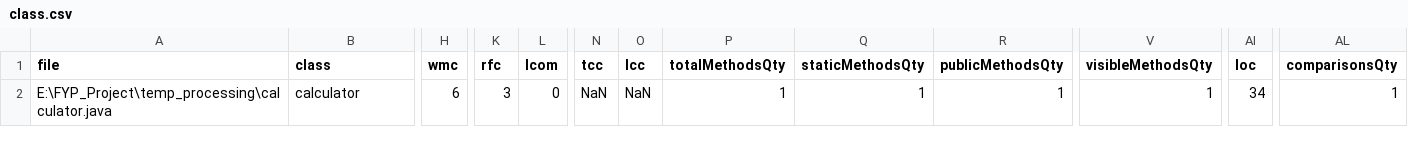
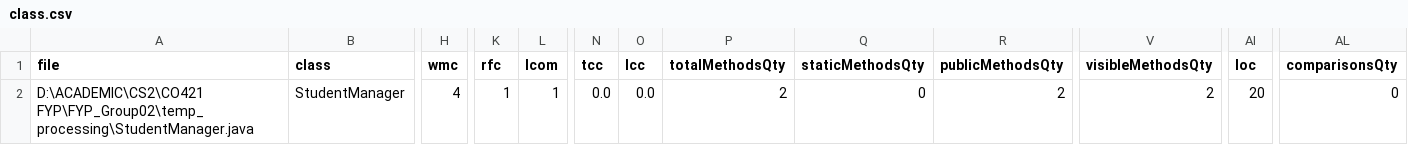
Before and after one commit to cepdnaclk/e20-4yp-Automated-Code-Smell-Detection-and-Refactoring-with-LLMs, a CSV file: class.csv, drawn as a sheet; only a part is shown, gaps mark what is left out; the diff covers the shown part only; the diff names each change by its address in the sheet, - before the commit and + after, or states it on an @@ line.

```diff
--- a/class.csv
+++ b/class.csv
-A2 (file): E:\FYP_Project\temp_processing\calculator.java
+A2 (file): D:\ACADEMIC\CS2\CO421 FYP\FYP_Group02\temp_processing\StudentManager.java
-B2 (class): calculator
+B2 (class): StudentManager
-H2 (wmc): 6
+H2 (wmc): 4
-K2 (rfc): 3
+K2 (rfc): 1
-L2 (lcom): 0
+L2 (lcom): 1
-N2 (tcc): NaN
+N2 (tcc): 0.0
-O2 (lcc): NaN
+O2 (lcc): 0.0
-P2 (totalMethodsQty): 1
+P2 (totalMethodsQty): 2
-Q2 (staticMethodsQty): 1
+Q2 (staticMethodsQty): 0
-R2 (publicMethodsQty): 1
+R2 (publicMethodsQty): 2
-V2 (visibleMethodsQty): 1
+V2 (visibleMethodsQty): 2
-AI2 (loc): 34
+AI2 (loc): 20
-AL2 (comparisonsQty): 1
+AL2 (comparisonsQty): 0
```
Also changed, not shown: 8 edited cells elsewhere in this file, method.csv, 15 other files.
